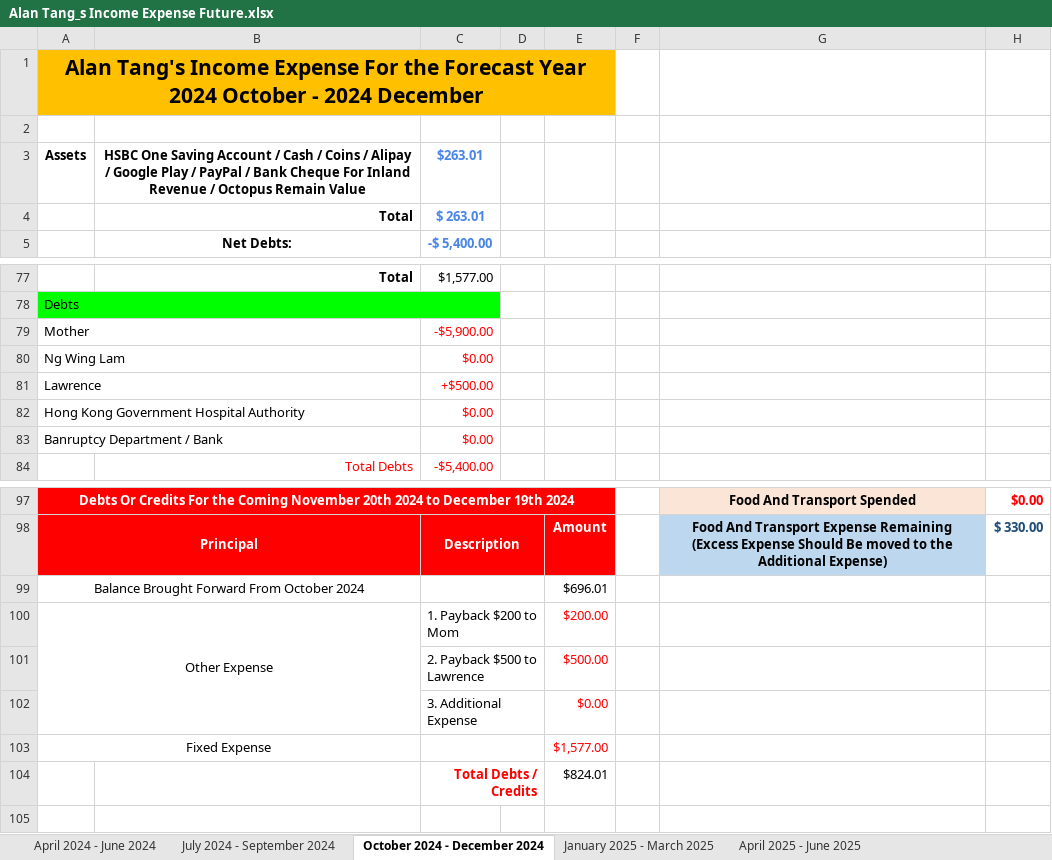
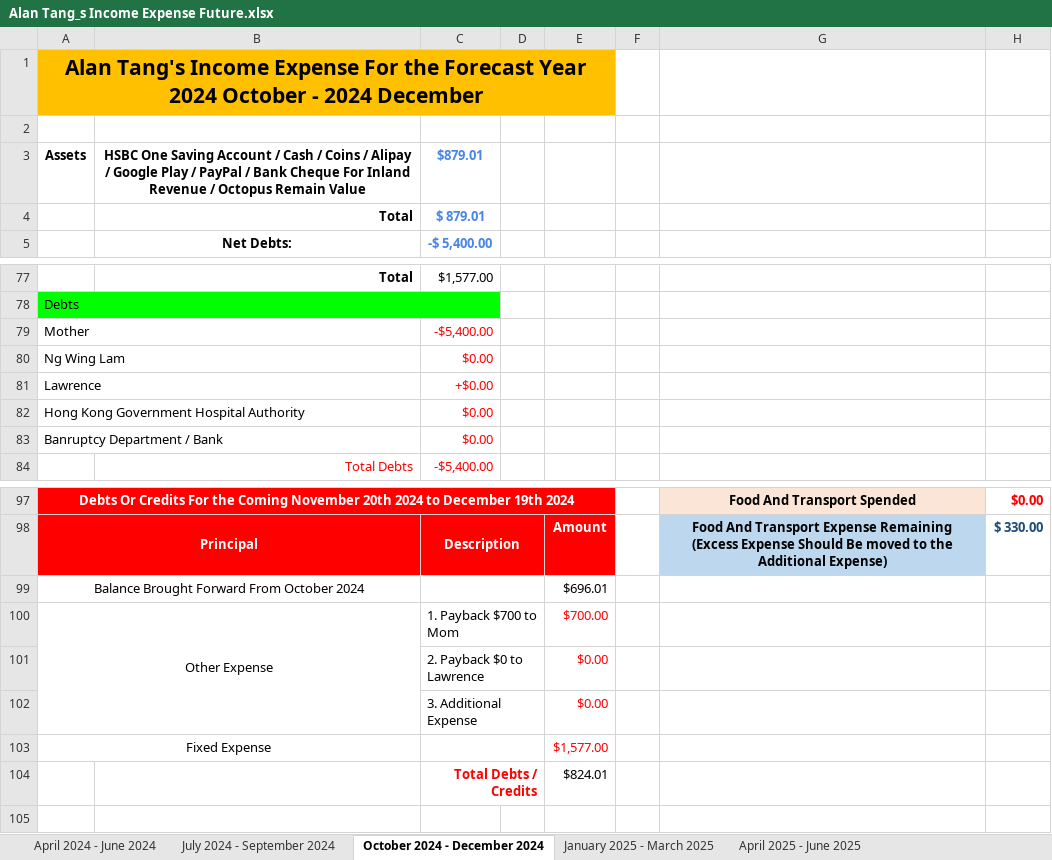
Before and after one commit to singluntang/Income-Expenditure-Forecast, an Excel workbook: Alan Tang_s Income Expense Future.xlsx, sheet October 2024 - December 2024, drawn as a sheet; only a part is shown, gaps mark what is left out; values as stored, in another font and other column widths than the file's, no borders; conditional formats not drawn; removed rows and columns are numbered as before the commit, all else as after; the diff names each change by its address in the sheet, - before the commit and + after, or states it on an @@ line.

```diff
--- a/Alan Tang_s Income Expense Future.xlsx (sheet October 2024 - December 2024)
+++ b/Alan Tang_s Income Expense Future.xlsx (sheet October 2024 - December 2024)
-C3: $263.01
+C3: $879.01
-C4: $ 263.01
+C4: $ 879.01
-C79: -$5,900.00
+C79: -$5,400.00
-C81: +$500.00
+C81: +$0.00
-C100: 1. Payback $200 to Mom
+C100: 1. Payback $700 to Mom
-E100: $200.00
+E100: $700.00
-row 101:  |  | 2. Payback $500 to Lawrence |  | $500.00
+row 101:  |  | 2. Payback $0 to Lawrence |  | $0.00
```
Also changed, not shown: sheet April 2026 - June 2026, sheet July 2025 - September 2025, sheet October 2025 - December 2025, sheet April 2025 - June 2025, sheet January 2026 - March 2026, sheet January 2025 - March 2025, 1 more sheet.
